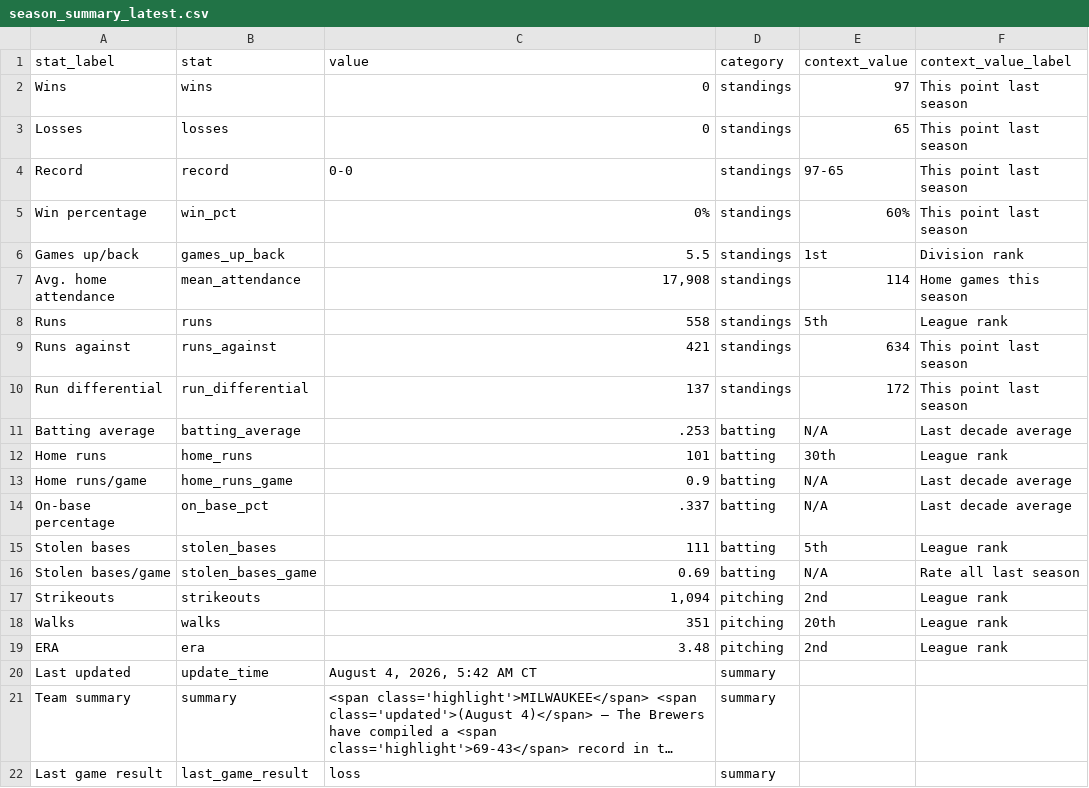
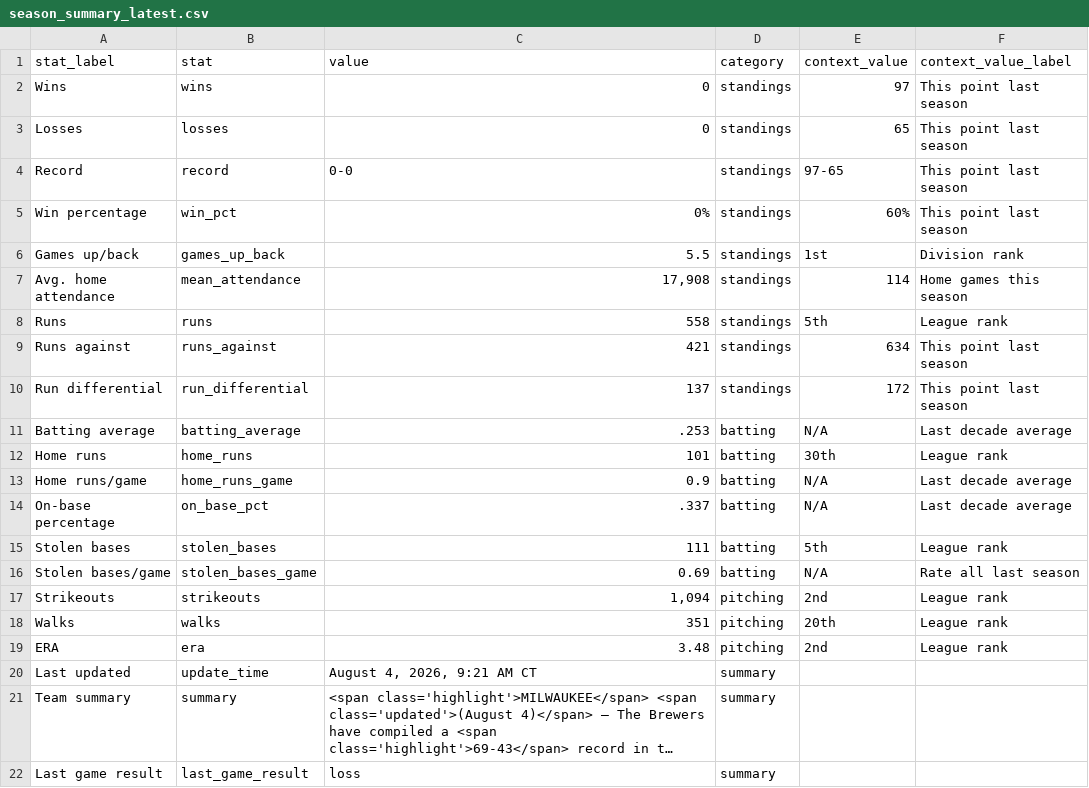
Before and after one commit to twallac10/mkebrewers-bot, a CSV file: data/standings/season_summary_latest.csv, drawn as a sheet; long unchanged cells end in …; the diff names each change by its address in the sheet, - before the commit and + after, or states it on an @@ line.

```diff
--- a/data/standings/season_summary_latest.csv
+++ b/data/standings/season_summary_latest.csv
-C20 (value): August 4, 2026, 5:42 AM CT
+C20 (value): August 4, 2026, 9:21 AM CT
```
Also changed, not shown: data/batting/brewers_xwoba_current.csv, data/roster/brewers_transactions_current.csv, 20 other files.
